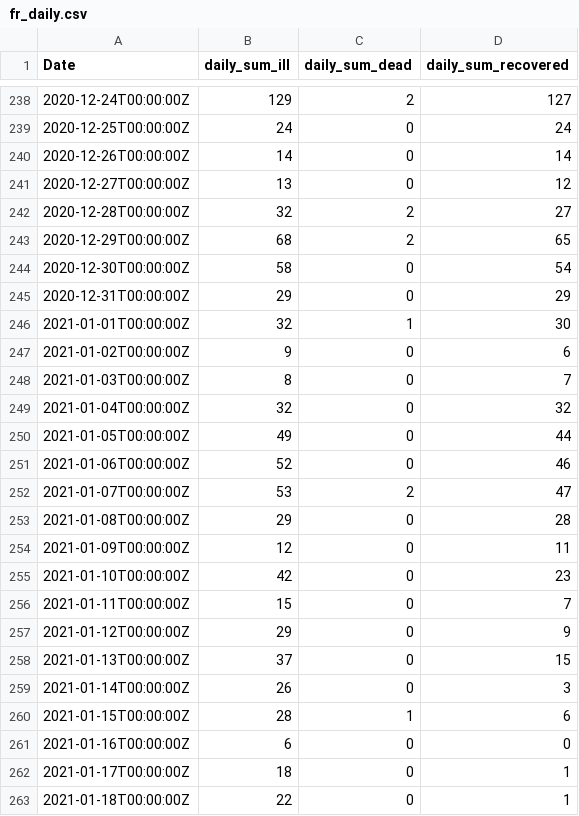
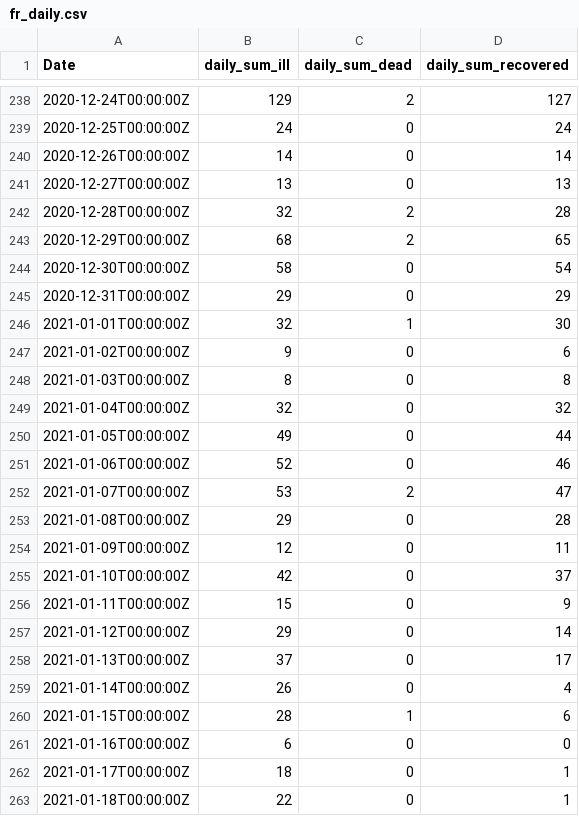
Before and after one commit to stefanreifenberg/svelte_d3_covidFR, a CSV file: public/fr_daily.csv, drawn as a sheet; only a part is shown, gaps mark what is left out.

```diff
--- a/public/fr_daily.csv
+++ b/public/fr_daily.csv
@@ -240,4 +240,4 @@ Date,daily_sum_ill,daily_sum_dead,daily_sum_recovered
 2020-12-26T00:00:00Z,14,0,14
-2020-12-27T00:00:00Z,13,0,12
-2020-12-28T00:00:00Z,32,2,27
+2020-12-27T00:00:00Z,13,0,13
+2020-12-28T00:00:00Z,32,2,28
 2020-12-29T00:00:00Z,68,2,65
@@ -247,3 +247,3 @@ Date,daily_sum_ill,daily_sum_dead,daily_sum_recovered
 2021-01-02T00:00:00Z,9,0,6
-2021-01-03T00:00:00Z,8,0,7
+2021-01-03T00:00:00Z,8,0,8
 2021-01-04T00:00:00Z,32,0,32
@@ -254,7 +254,7 @@ Date,daily_sum_ill,daily_sum_dead,daily_sum_recovered
 2021-01-09T00:00:00Z,12,0,11
-2021-01-10T00:00:00Z,42,0,23
-2021-01-11T00:00:00Z,15,0,7
-2021-01-12T00:00:00Z,29,0,9
-2021-01-13T00:00:00Z,37,0,15
-2021-01-14T00:00:00Z,26,0,3
+2021-01-10T00:00:00Z,42,0,37
+2021-01-11T00:00:00Z,15,0,9
+2021-01-12T00:00:00Z,29,0,14
+2021-01-13T00:00:00Z,37,0,17
+2021-01-14T00:00:00Z,26,0,4
 2021-01-15T00:00:00Z,28,1,6
```
